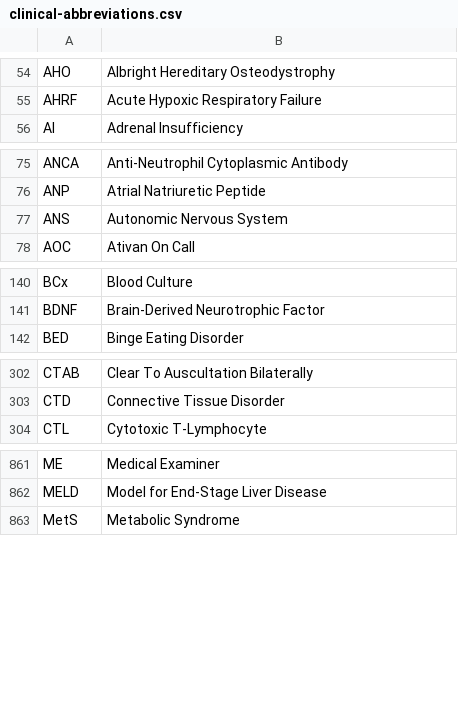
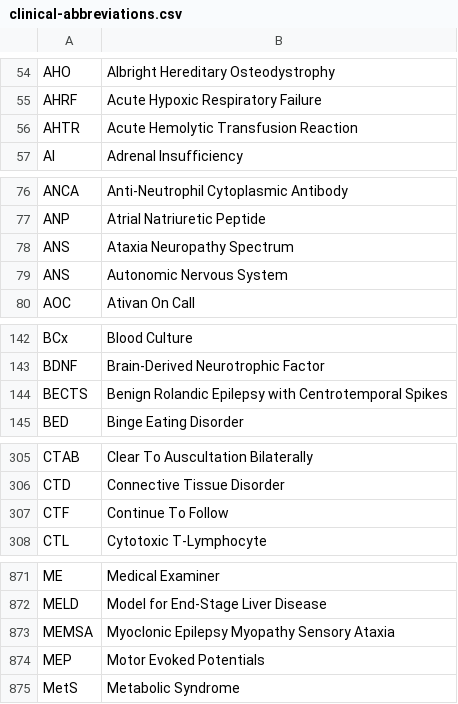
Before and after one commit to emleddin/meded, a CSV file: docs/clinical-abbreviations.csv, drawn as a sheet; only a part is shown, gaps mark what is left out; the diff covers the shown part only.

```diff
--- a/docs/clinical-abbreviations.csv
+++ b/docs/clinical-abbreviations.csv
@@ -55,2 +55,3 @@ AHO,Albright Hereditary Osteodystrophy
 AHRF,Acute Hypoxic Respiratory Failure
+AHTR,Acute Hemolytic Transfusion Reaction
 AI,Adrenal Insufficiency
@@ -76,2 +77,3 @@ ANCA,Anti-Neutrophil Cytoplasmic Antibody
 ANP,Atrial Natriuretic Peptide
+ANS,Ataxia Neuropathy Spectrum
 ANS,Autonomic Nervous System
@@ -141,2 +143,3 @@ BCx,Blood Culture
 BDNF,Brain-Derived Neurotrophic Factor
+BECTS,Benign Rolandic Epilepsy with Centrotemporal Spikes
 BED,Binge Eating Disorder
@@ -303,2 +306,3 @@ CTAB,Clear To Auscultation Bilaterally
 CTD,Connective Tissue Disorder
+CTF,Continue To Follow
 CTL,Cytotoxic T-Lymphocyte
@@ -862,2 +872,4 @@ ME,Medical Examiner
 MELD,Model for End-Stage Liver Disease
+MEMSA,Myoclonic Epilepsy Myopathy Sensory Ataxia
+MEP,Motor Evoked Potentials
 MetS,Metabolic Syndrome
```
Also changed, not shown: 13 added rows elsewhere in this file, clinical-abbreviations.csv, 6 other files.
